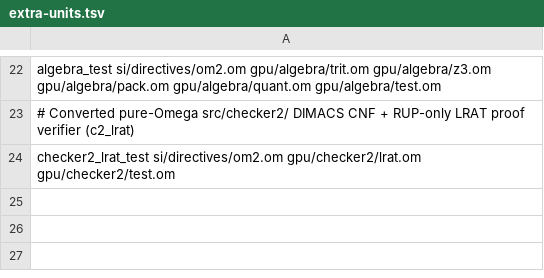
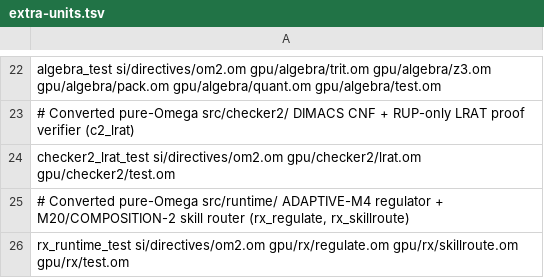
Before and after one commit to drakestapleton/omega-mv, a TSV file: gpu/extra-units.tsv, drawn as a sheet; only a part is shown, gaps mark what is left out; the diff names each change by its address in the sheet, - before the commit and + after, or states it on an @@ line.

Commit message:
DRA-993 gpu/rx: convert src/runtime rx_regulate + rx_skillroute to pure seeded Omega

```diff
--- a/gpu/extra-units.tsv
+++ b/gpu/extra-units.tsv
+row 25: # Converted pure-Omega src/runtime/ ADAPTIVE-M4 regulator + M20/COMPOSITION-2 skill router (rx_regulate, rx_skillroute)
+row 26: rx_runtime_test si/directives/om2.om gpu/rx/regulate.om gpu/rx/skillroute.om gpu/rx/test.om
```
Also changed, not shown: 3 other files.
